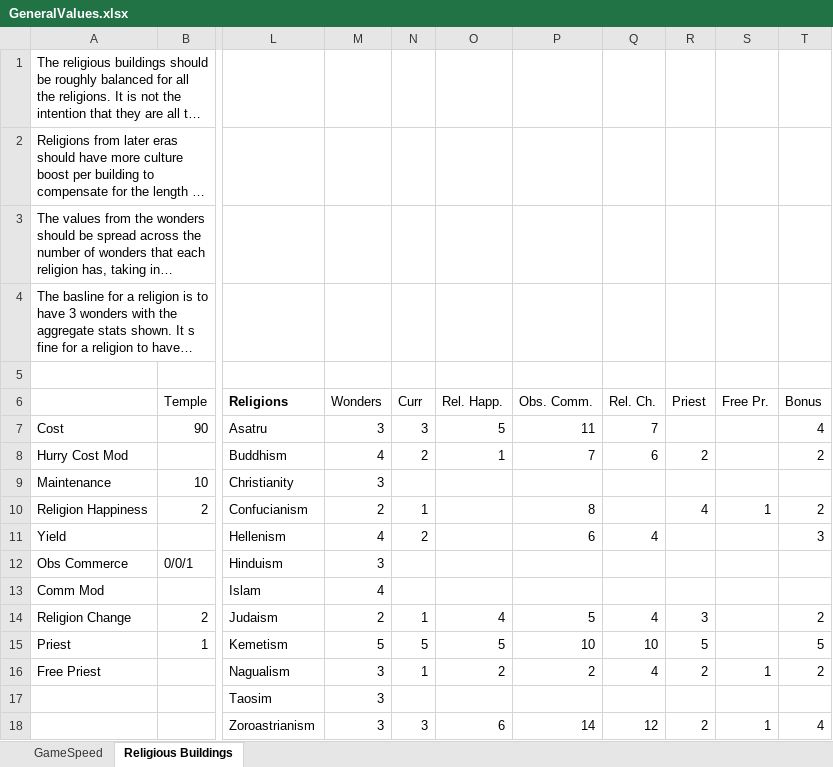
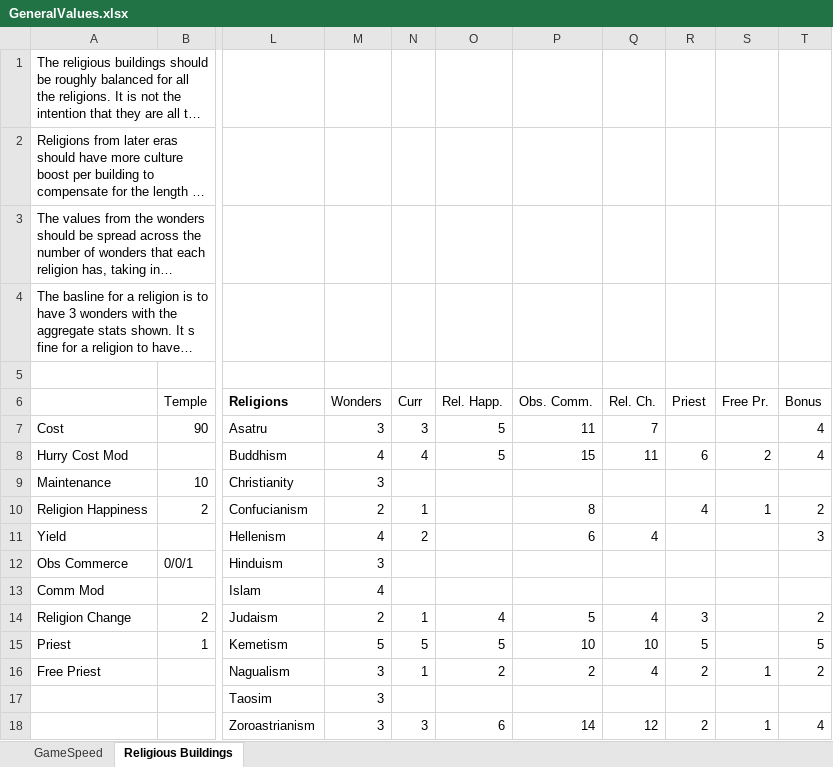
Before and after one commit to ArchidFreezer/Civ4-AB-Mod, an Excel workbook: Support/Docs/GeneralValues.xlsx, sheet Religious Buildings, drawn as a sheet; only a part is shown, gaps mark what is left out; long unchanged cells end in …; values as stored, in another font and other column widths than the file's, no borders; the diff names each change by its address in the sheet, - before the commit and + after, or states it on an @@ line.

```diff
--- a/Support/Docs/GeneralValues.xlsx (sheet Religious Buildings)
+++ b/Support/Docs/GeneralValues.xlsx (sheet Religious Buildings)
-N8 (Curr): 2
+N8 (Curr): 4
-O8 (Rel. Happ.): 1
+O8 (Rel. Happ.): 5
-P8 (Obs. Comm.): 7
+P8 (Obs. Comm.): 15
-Q8 (Rel. Ch.): 6
+Q8 (Rel. Ch.): 11
-R8 (Priest): 2
+R8 (Priest): 6
-S8 (Free Pr.): (empty)
+S8 (Free Pr.): 2
-T8 (Bonus): 2
+T8 (Bonus): 4
```
Also changed, not shown: Support/Docs/Civ4Archid.xlsx, 10 other files.
